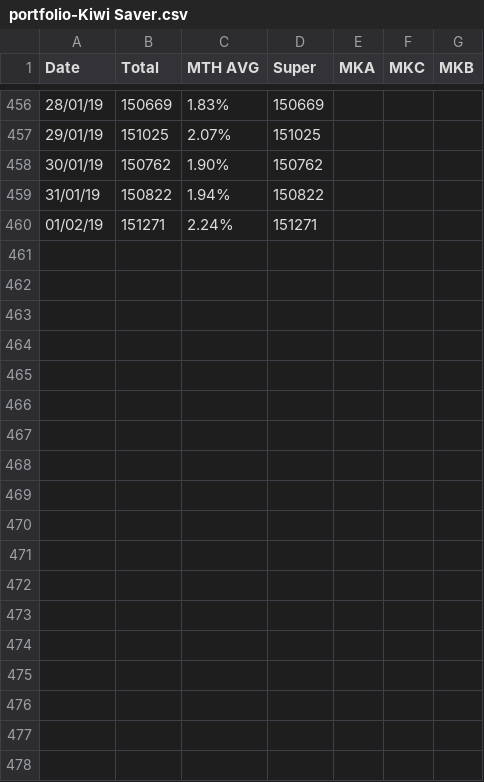
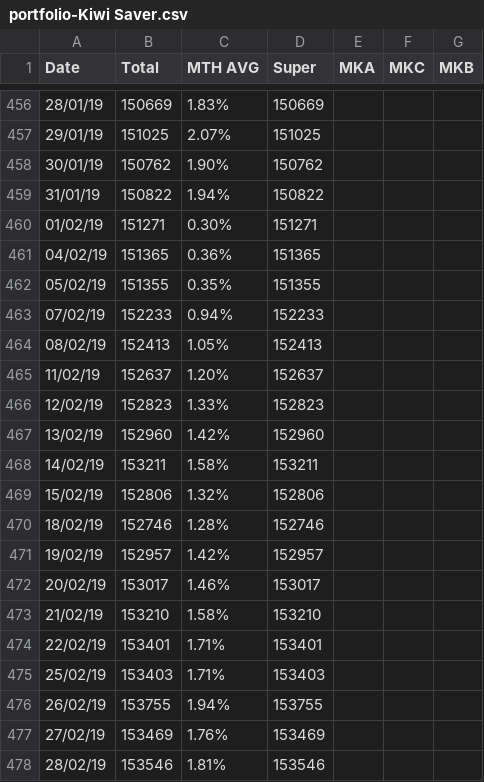
Before and after one commit to sam-matthews/funds, a CSV file: Data/portfolio-Kiwi Saver.csv, drawn as a sheet; only a part is shown, gaps mark what is left out; the diff covers the shown part only.

```diff
--- a/Data/portfolio-Kiwi Saver.csv
+++ b/Data/portfolio-Kiwi Saver.csv
@@ -459,2 +459,20 @@ Date,Total,MTH AVG,Super,MKA,MKC,MKB
 31/01/19,150822,1.94%,150822,,,
-01/02/19,151271,2.24%,151271,,,
+01/02/19,151271,0.30%,151271,,,
+04/02/19,151365,0.36%,151365,,,
+05/02/19,151355,0.35%,151355,,,
+07/02/19,152233,0.94%,152233,,,
+08/02/19,152413,1.05%,152413,,,
+11/02/19,152637,1.20%,152637,,,
+12/02/19,152823,1.33%,152823,,,
+13/02/19,152960,1.42%,152960,,,
+14/02/19,153211,1.58%,153211,,,
+15/02/19,152806,1.32%,152806,,,
+18/02/19,152746,1.28%,152746,,,
+19/02/19,152957,1.42%,152957,,,
+20/02/19,153017,1.46%,153017,,,
+21/02/19,153210,1.58%,153210,,,
+22/02/19,153401,1.71%,153401,,,
+25/02/19,153403,1.71%,153403,,,
+26/02/19,153755,1.94%,153755,,,
+27/02/19,153469,1.76%,153469,,,
+28/02/19,153546,1.81%,153546,,,
```
Also changed, not shown: 13 added rows elsewhere in this file, Data/portfolio-Joint Portfolio.csv, Data/portfolio-Portfolio - Sam.csv, 11 other files.
